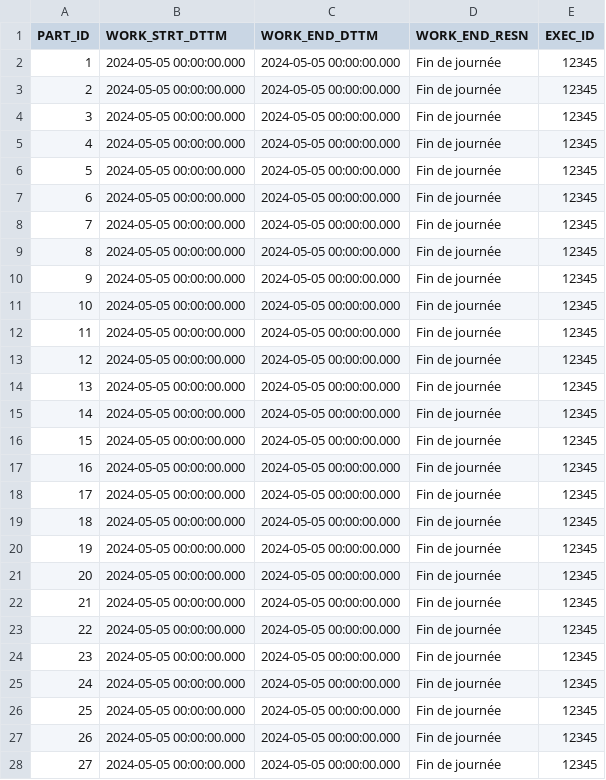
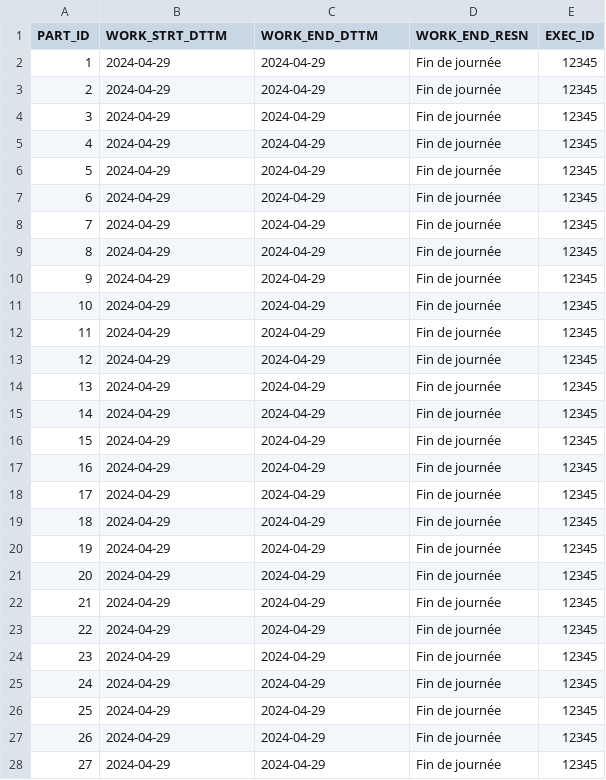
Before and after one commit to vlkduro/datawarehouse-snowflake-project, a CSV file: socle-csv/soc.public.o_stff.csv, drawn as a sheet; only a part is shown; the diff covers the shown part only.

Commit message:
génération auto .csv de socle

```diff
--- a/socle-csv/soc.public.o_stff.csv
+++ b/socle-csv/soc.public.o_stff.csv
@@ -1,28 +1,28 @@
 PART_ID,WORK_STRT_DTTM,WORK_END_DTTM,WORK_END_RESN,EXEC_ID
-1,2024-05-05 00:00:00.000,2024-05-05 00:00:00.000,Fin de journée,12345
-2,2024-05-05 00:00:00.000,2024-05-05 00:00:00.000,Fin de journée,12345
-3,2024-05-05 00:00:00.000,2024-05-05 00:00:00.000,Fin de journée,12345
-4,2024-05-05 00:00:00.000,2024-05-05 00:00:00.000,Fin de journée,12345
-5,2024-05-05 00:00:00.000,2024-05-05 00:00:00.000,Fin de journée,12345
-6,2024-05-05 00:00:00.000,2024-05-05 00:00:00.000,Fin de journée,12345
-7,2024-05-05 00:00:00.000,2024-05-05 00:00:00.000,Fin de journée,12345
-8,2024-05-05 00:00:00.000,2024-05-05 00:00:00.000,Fin de journée,12345
-9,2024-05-05 00:00:00.000,2024-05-05 00:00:00.000,Fin de journée,12345
-10,2024-05-05 00:00:00.000,2024-05-05 00:00:00.000,Fin de journée,12345
-11,2024-05-05 00:00:00.000,2024-05-05 00:00:00.000,Fin de journée,12345
-12,2024-05-05 00:00:00.000,2024-05-05 00:00:00.000,Fin de journée,12345
-13,2024-05-05 00:00:00.000,2024-05-05 00:00:00.000,Fin de journée,12345
-14,2024-05-05 00:00:00.000,2024-05-05 00:00:00.000,Fin de journée,12345
-15,2024-05-05 00:00:00.000,2024-05-05 00:00:00.000,Fin de journée,12345
-16,2024-05-05 00:00:00.000,2024-05-05 00:00:00.000,Fin de journée,12345
-17,2024-05-05 00:00:00.000,2024-05-05 00:00:00.000,Fin de journée,12345
-18,2024-05-05 00:00:00.000,2024-05-05 00:00:00.000,Fin de journée,12345
-19,2024-05-05 00:00:00.000,2024-05-05 00:00:00.000,Fin de journée,12345
-20,2024-05-05 00:00:00.000,2024-05-05 00:00:00.000,Fin de journée,12345
-21,2024-05-05 00:00:00.000,2024-05-05 00:00:00.000,Fin de journée,12345
-22,2024-05-05 00:00:00.000,2024-05-05 00:00:00.000,Fin de journée,12345
-23,2024-05-05 00:00:00.000,2024-05-05 00:00:00.000,Fin de journée,12345
-24,2024-05-05 00:00:00.000,2024-05-05 00:00:00.000,Fin de journée,12345
-25,2024-05-05 00:00:00.000,2024-05-05 00:00:00.000,Fin de journée,12345
-26,2024-05-05 00:00:00.000,2024-05-05 00:00:00.000,Fin de journée,12345
-27,2024-05-05 00:00:00.000,2024-05-05 00:00:00.000,Fin de journée,12345
+1,2024-04-29,2024-04-29,Fin de journée,12345
+2,2024-04-29,2024-04-29,Fin de journée,12345
+3,2024-04-29,2024-04-29,Fin de journée,12345
+4,2024-04-29,2024-04-29,Fin de journée,12345
+5,2024-04-29,2024-04-29,Fin de journée,12345
+6,2024-04-29,2024-04-29,Fin de journée,12345
+7,2024-04-29,2024-04-29,Fin de journée,12345
+8,2024-04-29,2024-04-29,Fin de journée,12345
+9,2024-04-29,2024-04-29,Fin de journée,12345
+10,2024-04-29,2024-04-29,Fin de journée,12345
+11,2024-04-29,2024-04-29,Fin de journée,12345
+12,2024-04-29,2024-04-29,Fin de journée,12345
+13,2024-04-29,2024-04-29,Fin de journée,12345
+14,2024-04-29,2024-04-29,Fin de journée,12345
+15,2024-04-29,2024-04-29,Fin de journée,12345
+16,2024-04-29,2024-04-29,Fin de journée,12345
+17,2024-04-29,2024-04-29,Fin de journée,12345
+18,2024-04-29,2024-04-29,Fin de journée,12345
+19,2024-04-29,2024-04-29,Fin de journée,12345
+20,2024-04-29,2024-04-29,Fin de journée,12345
+21,2024-04-29,2024-04-29,Fin de journée,12345
+22,2024-04-29,2024-04-29,Fin de journée,12345
+23,2024-04-29,2024-04-29,Fin de journée,12345
+24,2024-04-29,2024-04-29,Fin de journée,12345
+25,2024-04-29,2024-04-29,Fin de journée,12345
+26,2024-04-29,2024-04-29,Fin de journée,12345
+27,2024-04-29,2024-04-29,Fin de journée,12345
```
Also changed, not shown: 146 edited cells elsewhere in this file, 8 other files.
